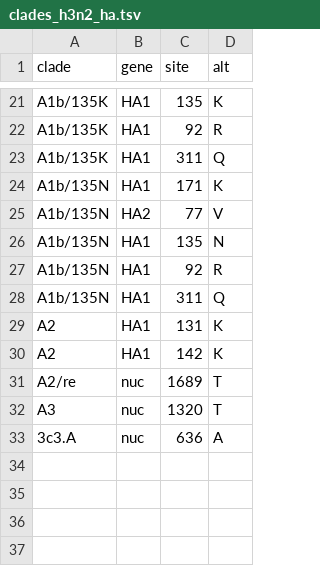
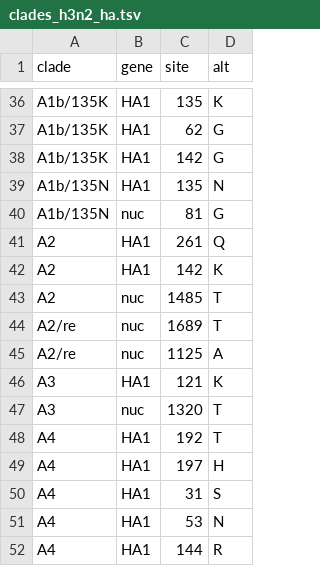
Before and after one commit to nextstrain/seasonal-flu, a TSV file: config/clades_h3n2_ha.tsv, drawn as a sheet; only a part is shown, gaps mark what is left out; removed rows and columns are numbered as before the commit, all else as after; the diff covers the shown part only; the diff names each change by its address in the sheet, - before the commit and + after, or states it on an @@ line.

```diff
--- a/config/clades_h3n2_ha.tsv
+++ b/config/clades_h3n2_ha.tsv
-C37 (site): 92
+C37 (site): 62
-D37 (alt): R
+D37 (alt): G
-C38 (site): 311
+C38 (site): 142
-D38 (alt): Q
+D38 (alt): G
-row 24: A1b/135N | HA1 | 171 | K
-row 25: A1b/135N | HA2 | 77 | V
-row 27: A1b/135N | HA1 | 92 | R
-row 28: A1b/135N | HA1 | 311 | Q
+row 40: A1b/135N | nuc | 81 | G
-C41 (site): 131
+C41 (site): 261
-D41 (alt): K
+D41 (alt): Q
+row 43: A2 | nuc | 1485 | T
+row 45: A2/re | nuc | 1125 | A
+row 46: A3 | HA1 | 121 | K
-row 33: 3c3.A | nuc | 636 | A
+row 48: A4 | HA1 | 192 | T
+row 49: A4 | HA1 | 197 | H
+row 50: A4 | HA1 | 31 | S
+row 51: A4 | HA1 | 53 | N
+row 52: A4 | HA1 | 144 | R
```
Also changed, not shown: 21 added rows, 6 removed rows, 1 moved row and 5 edited cells elsewhere in this file.
